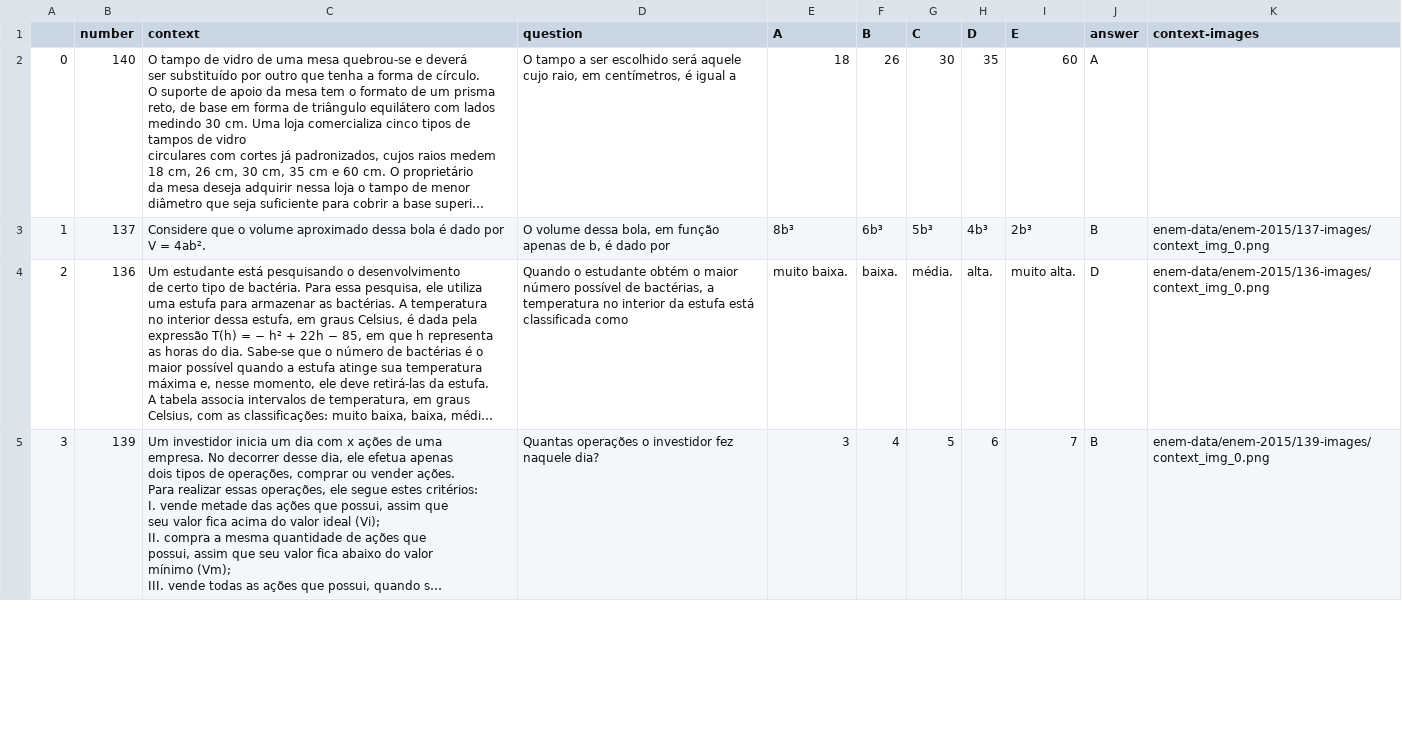
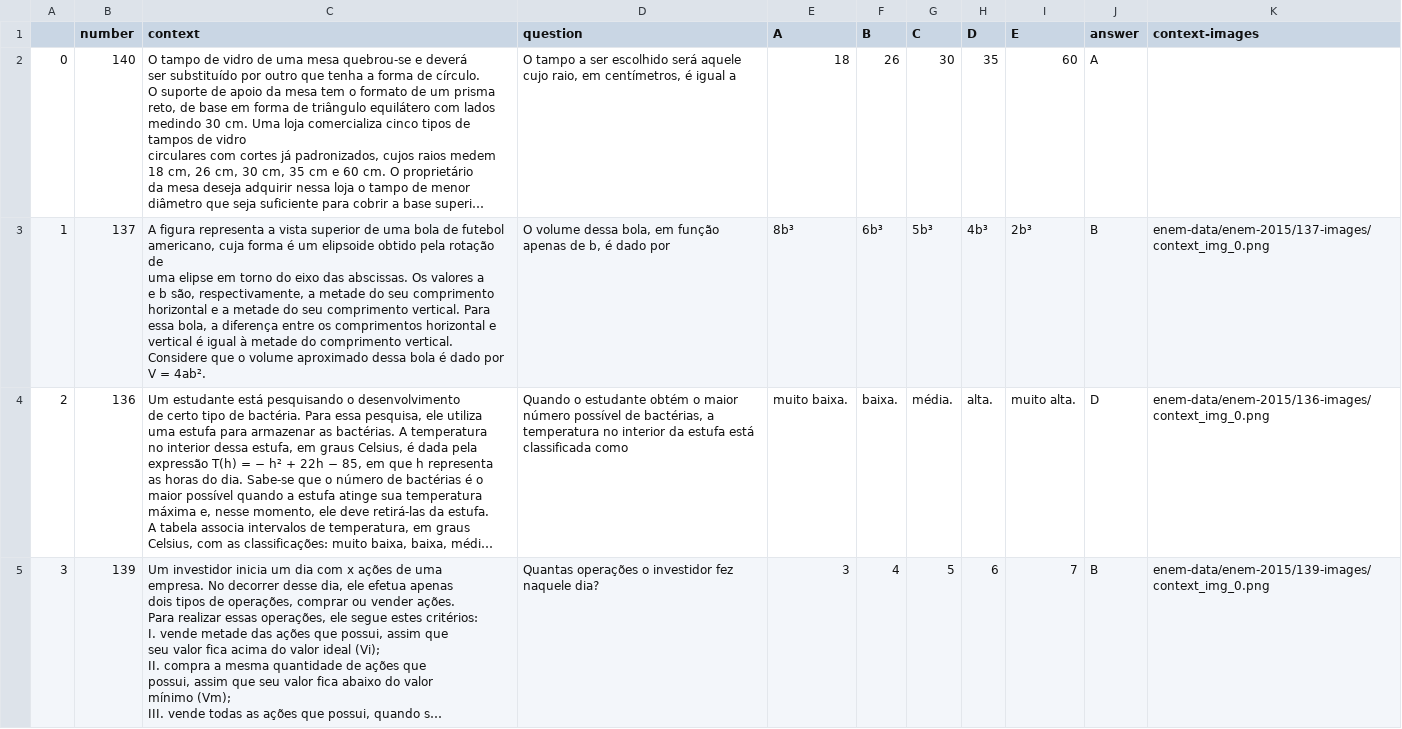
Before and after one commit to mcalefe/extract-enem-data, a CSV file: enem-data/enem-2015/matematica.csv, drawn as a sheet; only a part is shown; long unchanged cells end in …; ↵ is a line break in a cell; the diff names each change by its address in the sheet, - before the commit and + after, or states it on an @@ line.

Commit message:
Update matematica.csv

```diff
--- a/enem-data/enem-2015/matematica.csv
+++ b/enem-data/enem-2015/matematica.csv
-C3 (context): Considere que…
+C3 (context): A figura representa a vista superior de uma bola de futebol ↵ americano, cuja forma é um elipsoide obtido pela rotação de ↵ uma elipse em torno do eixo das abscissas. Os valores a ↵ e b são, respectivamente, a metade do seu comprimento ↵ horizontal e a metade do seu comprimento vertical. Para ↵ essa bola, a diferença entre os comprimentos horizontal e ↵ vertical é igual à metade do comprimento vertical. ↵ Considere que…
```
